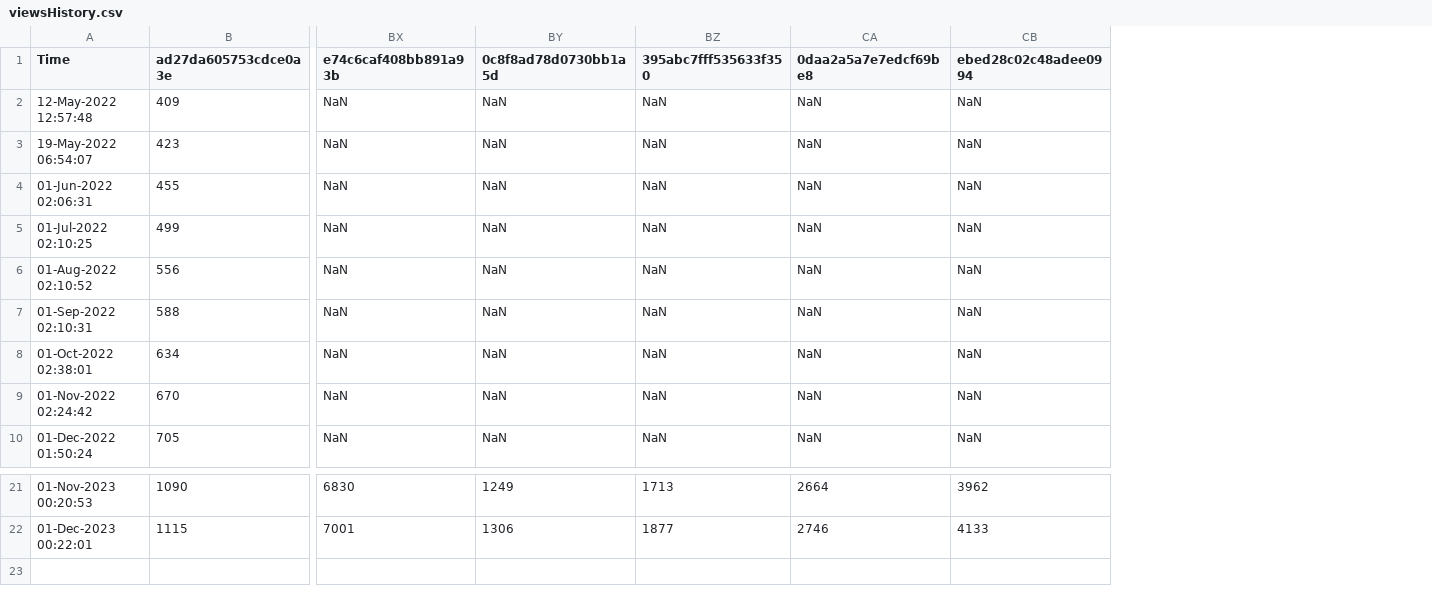
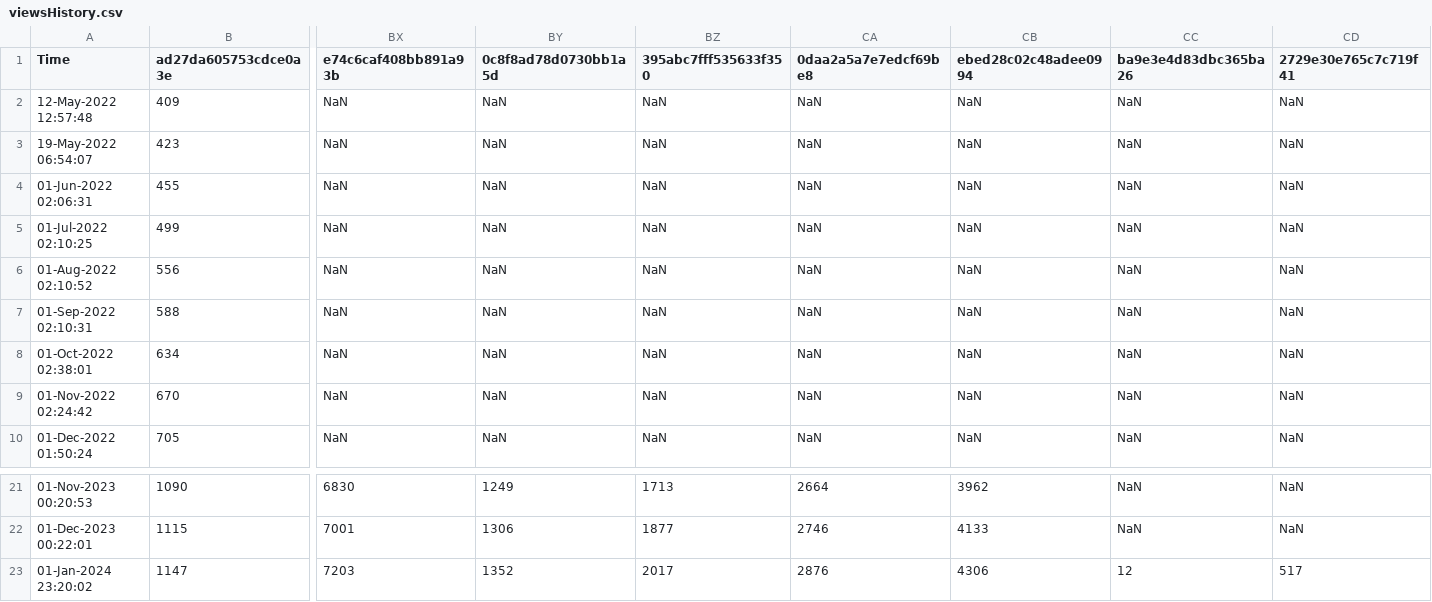
Before and after one commit to minoue-xx/qiita-track-page-view-counts-of-your-article, a CSV file: viewsHistory.csv, drawn as a sheet; only a part is shown, gaps mark what is left out; rows hold the shown columns only; the diff names each change by its address in the sheet, - before the commit and + after, or states it on an @@ line.

Commit message:
View count history Updated by github-actions

```diff
--- a/viewsHistory.csv
+++ b/viewsHistory.csv
+column CC (ba9e3e4d83dbc365ba26), rows 2-10: all NaN; rows 21-22: NaN | NaN
+column CD (2729e30e765c7c719f41), rows 2-10: all NaN; rows 21-22: NaN | NaN
+row 23: 01-Jan-2024 23:20:02 | 1147 | 7203 | 1352 | 2017 | 2876 | 4306 | 12 | 517
```
